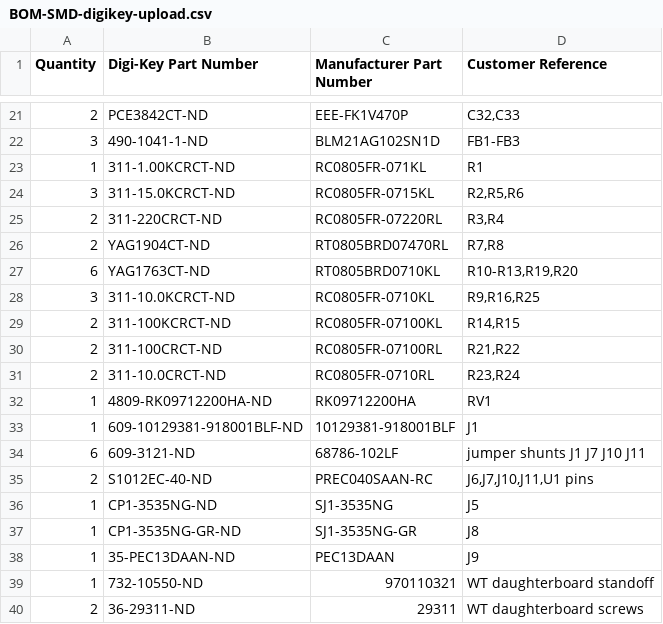
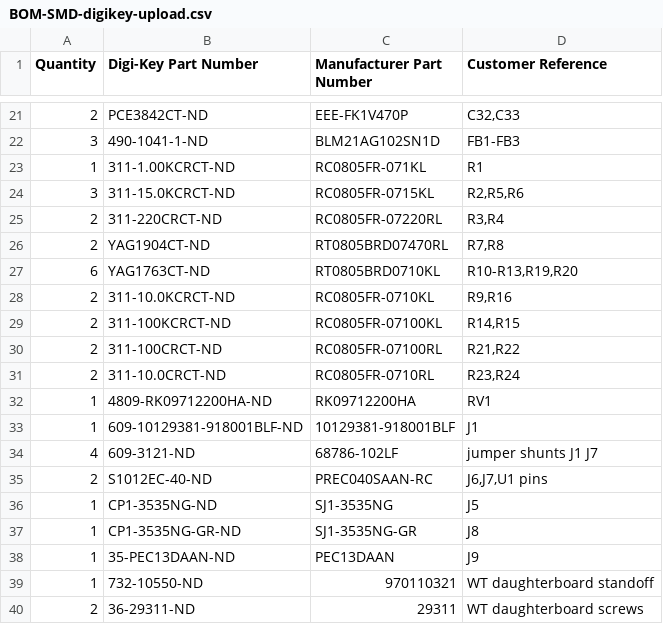
Before and after one commit to waagbo/picogus, a CSV file: hw-smd/BOM-SMD-digikey-upload.csv, drawn as a sheet; only a part is shown, gaps mark what is left out.

```diff
--- a/hw-smd/BOM-SMD-digikey-upload.csv
+++ b/hw-smd/BOM-SMD-digikey-upload.csv
@@ -27,3 +27,3 @@ Quantity,Digi-Key Part Number,Manufacturer Part Number,Customer Reference
 6,YAG1763CT-ND,RT0805BRD0710KL,"R10-R13,R19,R20"
-3,311-10.0KCRCT-ND,RC0805FR-0710KL,"R9,R16,R25"
+2,311-10.0KCRCT-ND,RC0805FR-0710KL,"R9,R16"
 2,311-100KCRCT-ND,RC0805FR-07100KL,"R14,R15"
@@ -33,4 +33,4 @@ Quantity,Digi-Key Part Number,Manufacturer Part Number,Customer Reference
 1,609-10129381-918001BLF-ND,10129381-918001BLF,J1
-6,609-3121-ND,68786-102LF,jumper shunts J1 J7 J10 J11
-2,S1012EC-40-ND,PREC040SAAN-RC,"J6,J7,J10,J11,U1 pins"
+4,609-3121-ND,68786-102LF,jumper shunts J1 J7
+2,S1012EC-40-ND,PREC040SAAN-RC,"J6,J7,U1 pins"
 1,CP1-3535NG-ND,SJ1-3535NG,J5
```
Also changed, not shown: hw-smd/BOM-SMD.csv, hw-tht/BOM-THT-digikey-upload.csv, 14 other files.
